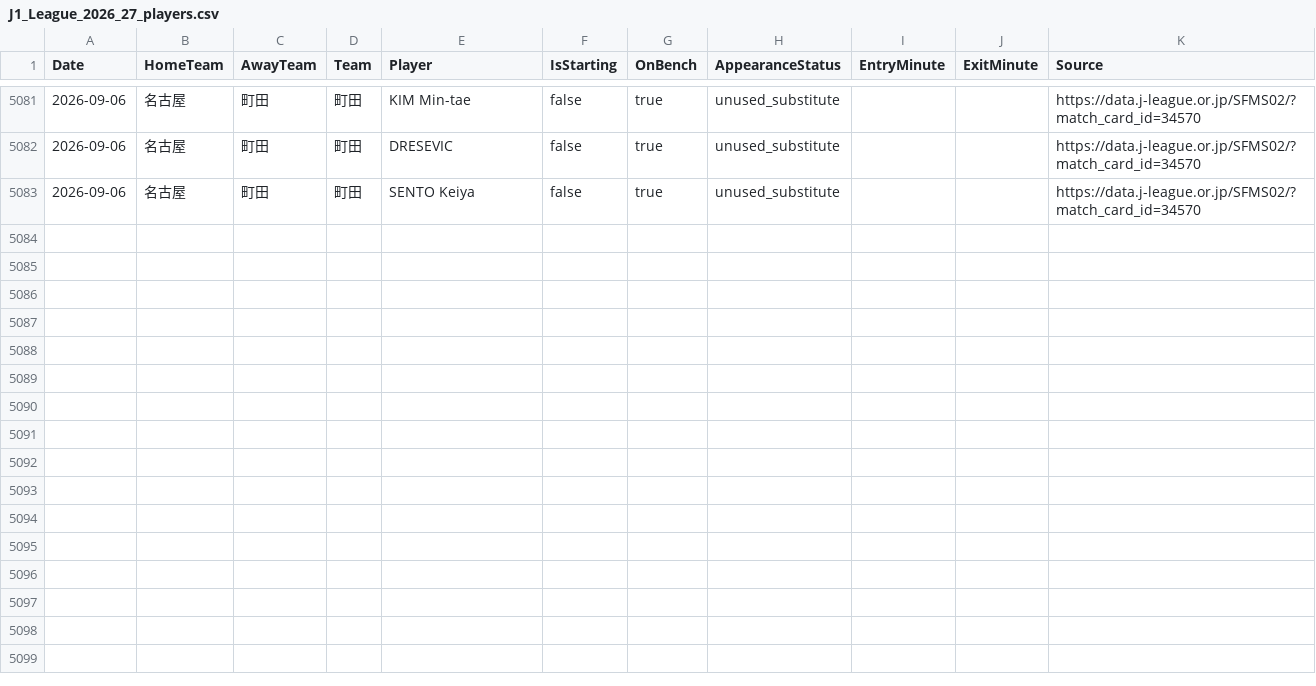
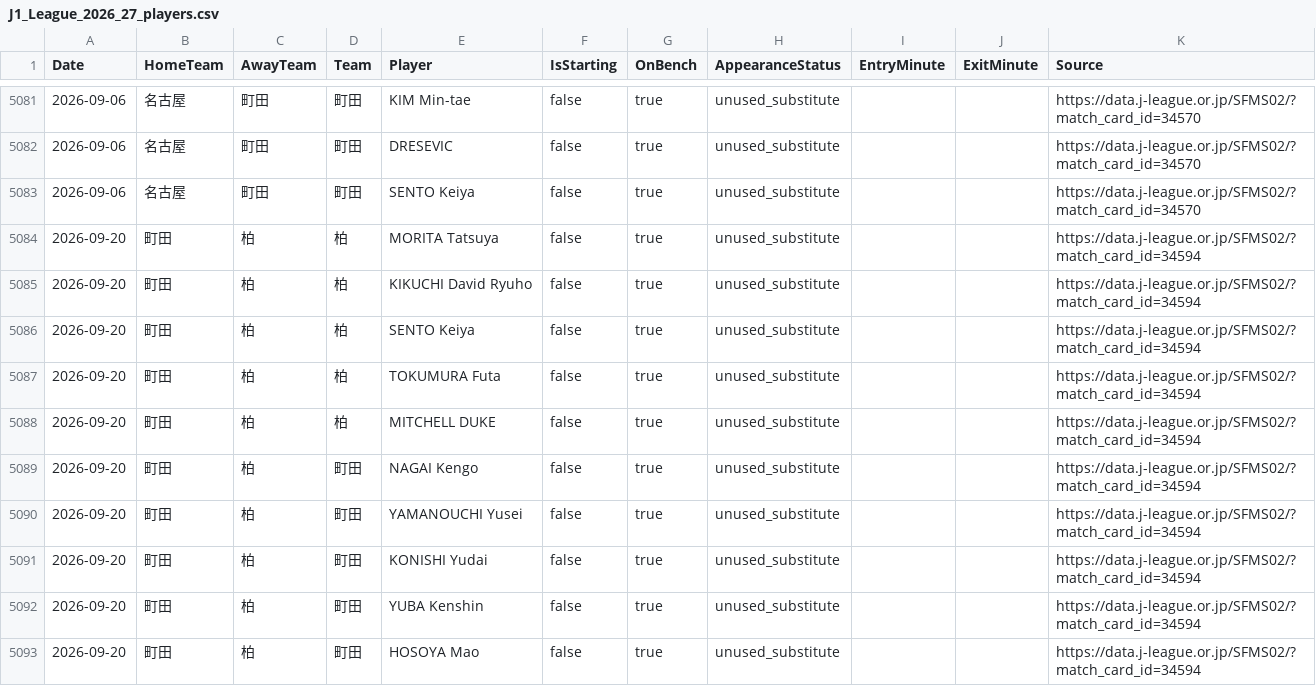
Before and after one commit to zj03204112-hub/-, a CSV file: data/season_match_detail/J1_League_2026_27_players.csv, drawn as a sheet; only a part is shown, gaps mark what is left out.

Commit message:
Add official unused bench lists for Machida-Kashiwa on 2026-09-20

```diff
--- a/data/season_match_detail/J1_League_2026_27_players.csv
+++ b/data/season_match_detail/J1_League_2026_27_players.csv
@@ -5083 +5083,11 @@ Date,HomeTeam,AwayTeam,Team,Player,IsStarting,OnBench,AppearanceStatus,EntryMinu
 2026-09-06,名古屋,町田,町田,SENTO Keiya,false,true,unused_substitute,,,https://data.j-league.or.jp/SFMS02/?match_card_id=34570
+2026-09-20,町田,柏,柏,MORITA Tatsuya,false,true,unused_substitute,,,https://data.j-league.or.jp/SFMS02/?match_card_id=34594
+2026-09-20,町田,柏,柏,KIKUCHI David Ryuho,false,true,unused_substitute,,,https://data.j-league.or.jp/SFMS02/?match_card_id=34594
+2026-09-20,町田,柏,柏,SENTO Keiya,false,true,unused_substitute,,,https://data.j-league.or.jp/SFMS02/?match_card_id=34594
+2026-09-20,町田,柏,柏,TOKUMURA Futa,false,true,unused_substitute,,,https://data.j-league.or.jp/SFMS02/?match_card_id=34594
+2026-09-20,町田,柏,柏,MITCHELL DUKE,false,true,unused_substitute,,,https://data.j-league.or.jp/SFMS02/?match_card_id=34594
+2026-09-20,町田,柏,町田,NAGAI Kengo,false,true,unused_substitute,,,https://data.j-league.or.jp/SFMS02/?match_card_id=34594
+2026-09-20,町田,柏,町田,YAMANOUCHI Yusei,false,true,unused_substitute,,,https://data.j-league.or.jp/SFMS02/?match_card_id=34594
+2026-09-20,町田,柏,町田,KONISHI Yudai,false,true,unused_substitute,,,https://data.j-league.or.jp/SFMS02/?match_card_id=34594
+2026-09-20,町田,柏,町田,YUBA Kenshin,false,true,unused_substitute,,,https://data.j-league.or.jp/SFMS02/?match_card_id=34594
+2026-09-20,町田,柏,町田,HOSOYA Mao,false,true,unused_substitute,,,https://data.j-league.or.jp/SFMS02/?match_card_id=34594
```
